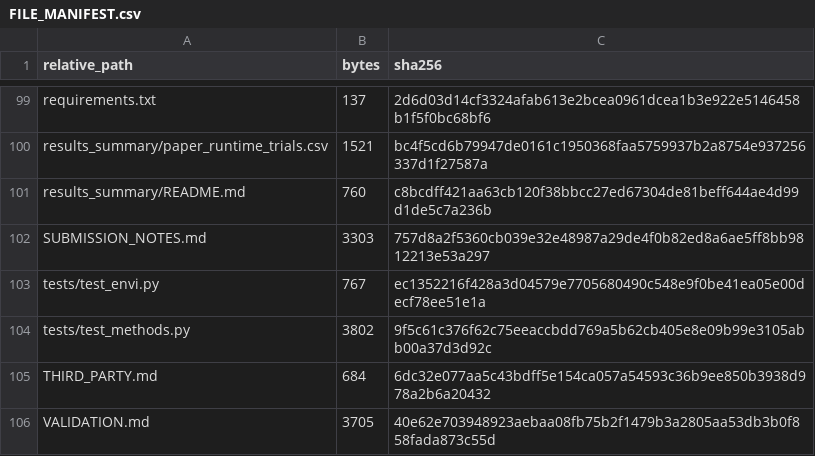
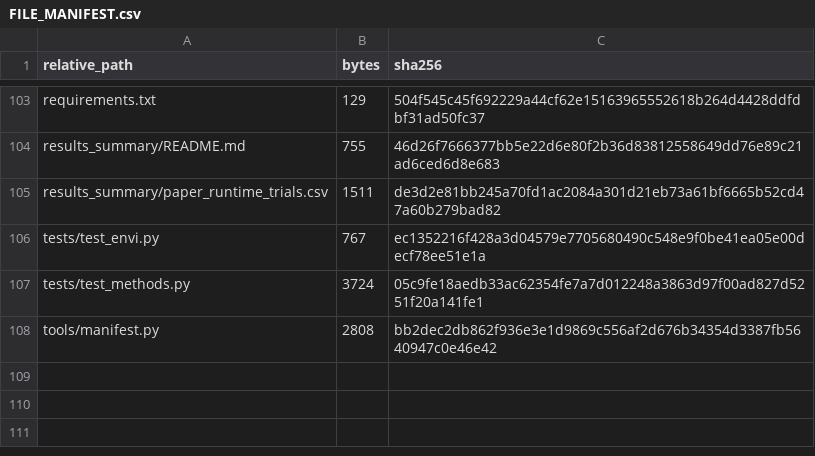
Before and after one commit to AMD-czz/gb-insar-deformation-zoning, a CSV file: FILE_MANIFEST.csv, drawn as a sheet; only a part is shown, gaps mark what is left out; removed rows and columns are numbered as before the commit, all else as after; the diff covers the shown part only; the diff names each change by its address in the sheet, - before the commit and + after, or states it on an @@ line.

```diff
--- a/FILE_MANIFEST.csv
+++ b/FILE_MANIFEST.csv
-B103 (bytes): 137
+B103 (bytes): 129
-C103 (sha256): 2d6d03d14cf3324afab613e2bcea0961dcea1b3e922e5146458b1f5f0bc68bf6
+C103 (sha256): 504f545c45f692229a44cf62e15163965552618b264d4428ddfdbf31ad50fc37
+row 104: results_summary/README.md | 755 | 46d26f7666377bb5e22d6e80f2b36d83812558649dd76e89c21ad6ced6d8e683
-B105 (bytes): 1521
+B105 (bytes): 1511
-C105 (sha256): bc4f5cd6b79947de0161c1950368faa5759937b2a8754e937256337d1f27587a
+C105 (sha256): de3d2e81bb245a70fd1ac2084a301d21eb73a61bf6665b52cd47a60b279bad82
-row 101: results_summary/README.md | 760 | c8bcdff421aa63cb120f38bbcc27ed67304de81beff644ae4d99d1de5c7a236b
-row 102: SUBMISSION_NOTES.md | 3303 | 757d8a2f5360cb039e32e48987a29de4f0b82ed8a6ae5ff8bb9812213e53a297
-B107 (bytes): 3802
+B107 (bytes): 3724
-C107 (sha256): 9f5c61c376f62c75eeaccbdd769a5b62cb405e8e09b99e3105abb00a37d3d92c
+C107 (sha256): 05c9fe18aedb33ac62354fe7a7d012248a3863d97f00ad827d5251f20a141fe1
-row 105: THIRD_PARTY.md | 684 | 6dc32e077aa5c43bdff5e154ca057a54593c36b9ee850b3938d978a2b6a20432
-row 106: VALIDATION.md | 3705 | 40e62e703948923aebaa08fb75b2f1479b3a2805aa53db3b0f858fada873c55d
+row 108: tools/manifest.py | 2808 | bb2dec2db862f936e3e1d9869c556af2d676b34354d3387fb5640947c0e46e42
```
Also changed, not shown: 14 added rows, 10 removed rows, 1 moved row and 98 edited cells elsewhere in this file, 6 other files.
